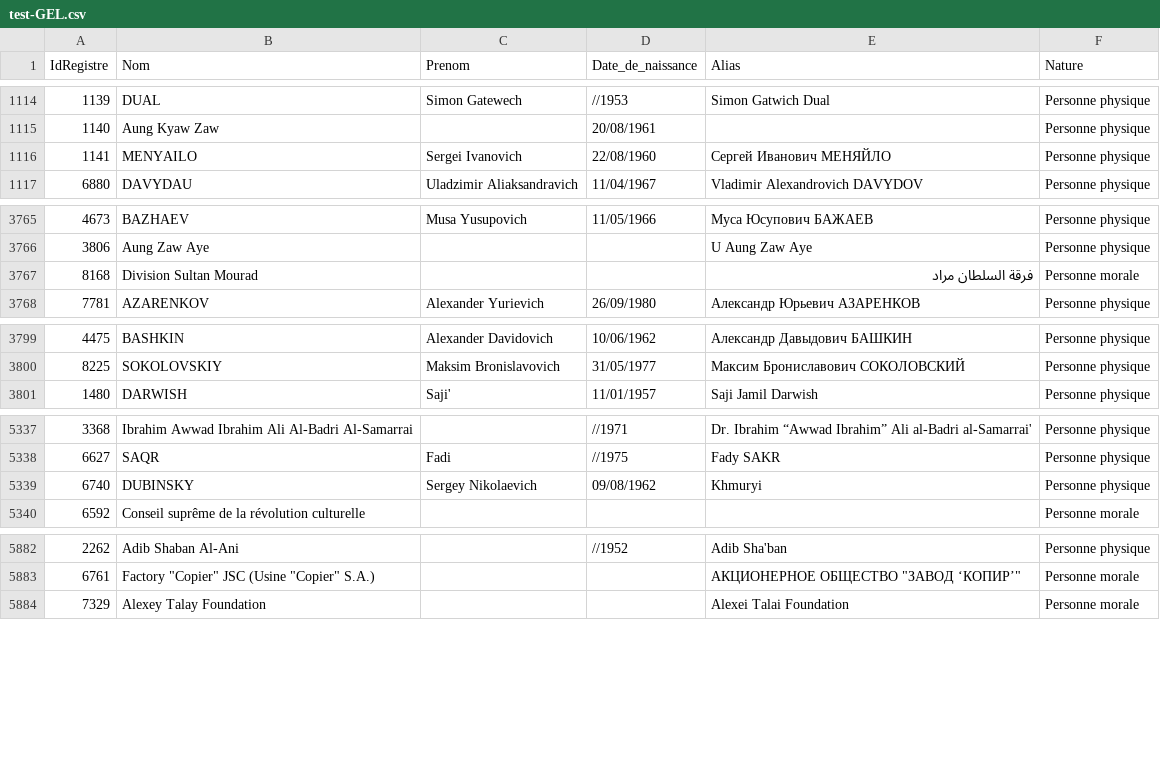
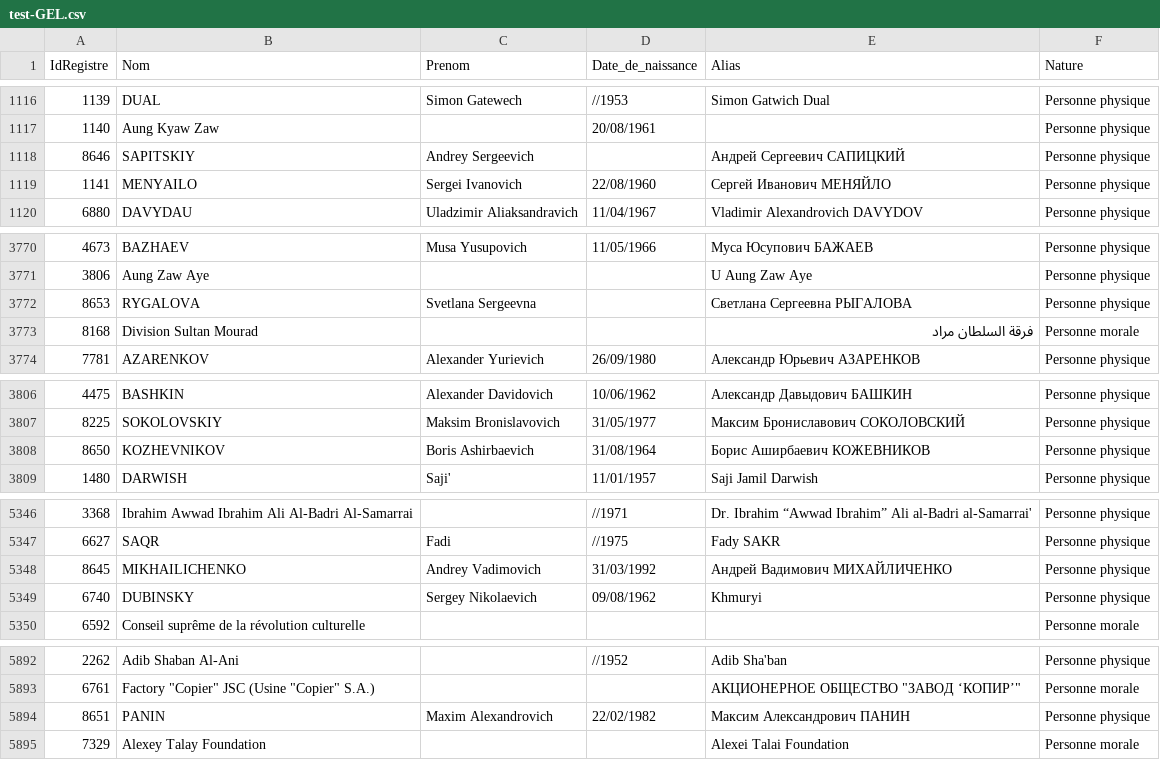
Before and after one commit to pobel-cmd/make-csv-exchange, a CSV file: test-GEL.csv, drawn as a sheet; only a part is shown, gaps mark what is left out; the diff covers the shown part only.

```diff
--- a/test-GEL.csv
+++ b/test-GEL.csv
@@ -1115,2 +1117,3 @@
 "1140","Aung Kyaw Zaw","","20/08/1961","","Personne physique"
+"8646","SAPITSKIY","Andrey Sergeevich","","Андрей Сергеевич САПИЦКИЙ","Personne physique"
 "1141","MENYAILO","Sergei Ivanovich","22/08/1960","Сергей Иванович МЕНЯЙЛО","Personne physique"
@@ -3766,2 +3771,3 @@
 "3806","Aung Zaw Aye","","","U Aung Zaw Aye","Personne physique"
+"8653","RYGALOVA","Svetlana Sergeevna","","Светлана Сергеевна РЫГАЛОВА","Personne physique"
 "8168","Division Sultan Mourad","","","فرقة السلطان مراد","Personne morale"
@@ -3800,2 +3807,3 @@
 "8225","SOKOLOVSKIY","Maksim Bronislavovich ","31/05/1977","Максим Брониславович СОКОЛОВСКИЙ","Personne physique"
+"8650","KOZHEVNIKOV","Boris Ashirbaevich","31/08/1964","Борис Аширбаевич КОЖЕВНИКОВ","Personne physique"
 "1480","DARWISH","Saji'","11/01/1957","Saji Jamil Darwish","Personne physique"
@@ -5338,2 +5347,3 @@
 "6627","SAQR","Fadi ","//1975","Fady SAKR","Personne physique"
+"8645","MIKHAILICHENKO","Andrey Vadimovich","31/03/1992","Андрей Вадимович МИХАЙЛИЧЕНКО","Personne physique"
 "6740","DUBINSKY","Sergey Nikolaevich ","09/08/1962","Khmuryi","Personne physique"
@@ -5883,2 +5893,3 @@
 "6761","Factory ""Copier"" JSC (Usine ""Copier"" S.A.)","","","АКЦИОНЕРНОЕ ОБЩЕСТВО ""ЗАВОД ‘КОПИР’""","Personne morale"
+"8651","PANIN","Maxim Alexandrovich","22/02/1982","Максим Александрович ПАНИН","Personne physique"
 "7329","Alexey Talay Foundation","","","Alexei Talai Foundation","Personne morale"
```
Also changed, not shown: 6 added rows elsewhere in this file.
